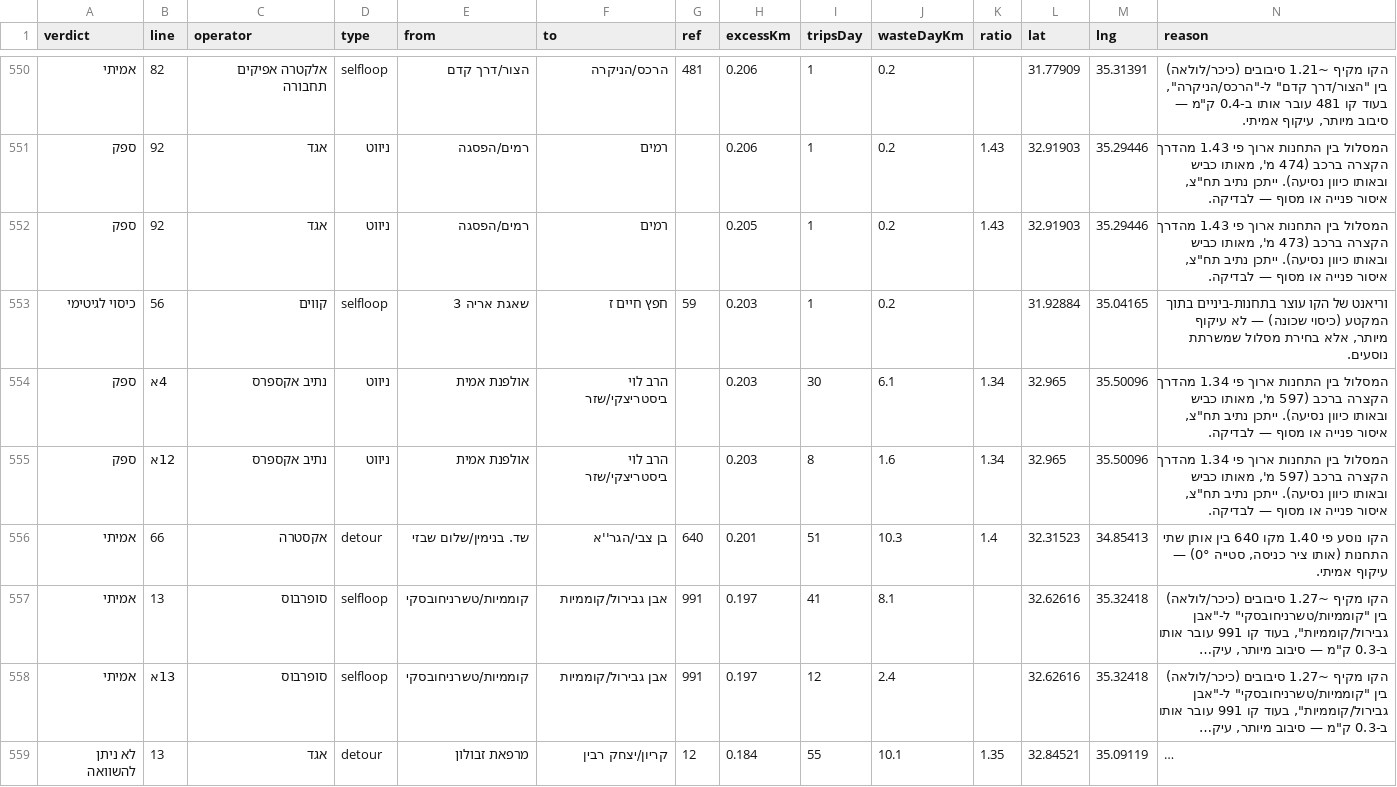
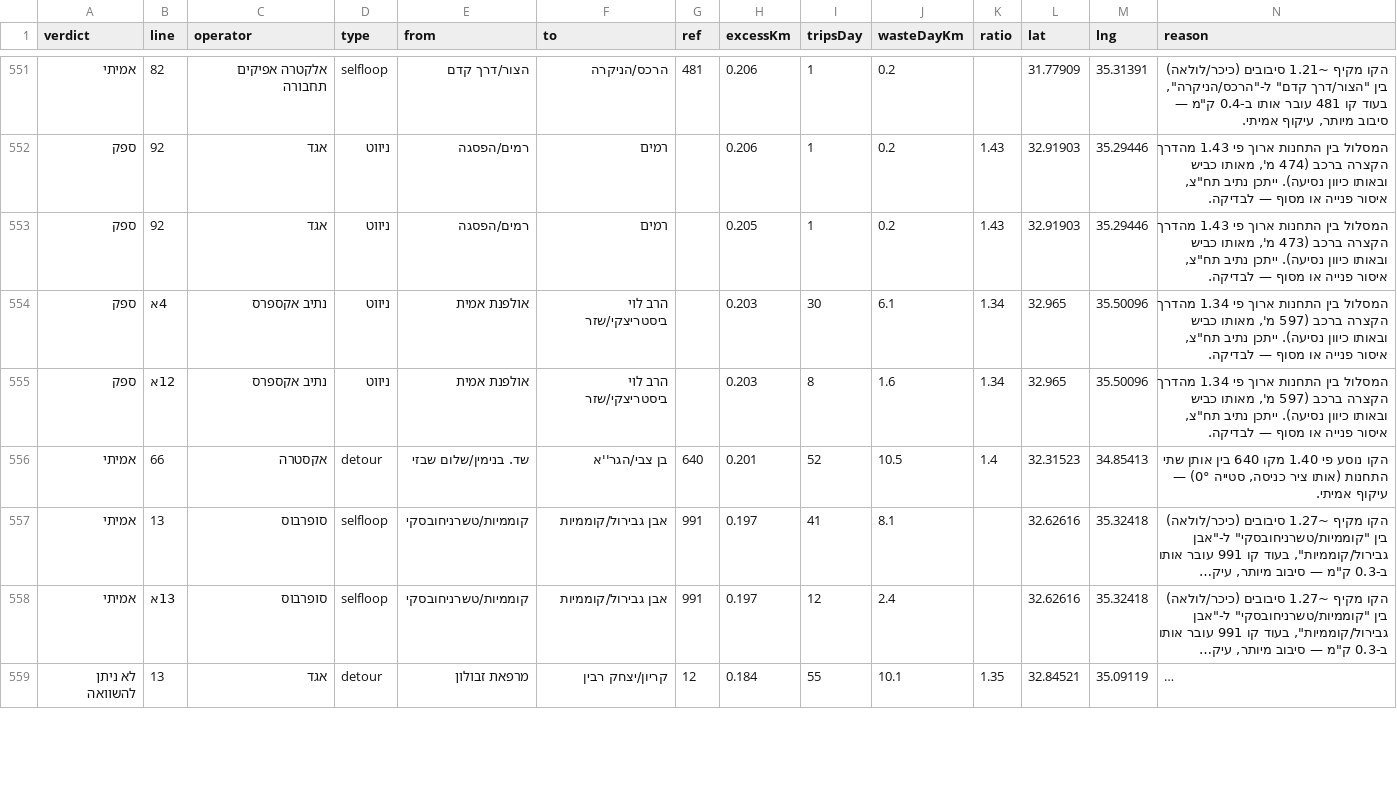
Before and after one commit to Transit-Freak/kav-bug, a CSV file: country-scan.csv, drawn as a sheet; only a part is shown, gaps mark what is left out; long unchanged cells end in …; removed rows and columns are numbered as before the commit, all else as after; the diff covers the shown part only; the diff names each change by its address in the sheet, - before the commit and + after, or states it on an @@ line.

```diff
--- a/country-scan.csv
+++ b/country-scan.csv
-row 553: כיסוי לגיטימי | 56 | קווים | selfloop | שאגת אריה 3 | חפץ חיים ז | 59 | 0.203 | 1 | 0.2 |  | 31.92884 | 35.04165 | וריאנט של הקו עוצר בתחנות-ביניים בתוך המקטע (כיסוי שכונה) — לא עיקוף מיותר, אלא בחירת מסלול שמשרתת נוסעים.
-I556 (tripsDay): 51
+I556 (tripsDay): 52
-J556 (wasteDayKm): 10.3
+J556 (wasteDayKm): 10.5
```
Also changed, not shown: 3 added rows, 1 removed row and 38 edited cells elsewhere in this file, 5 other files.
